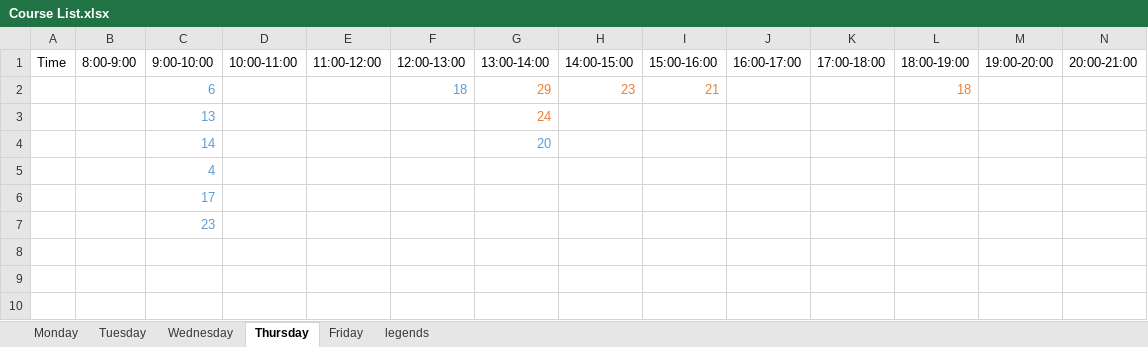
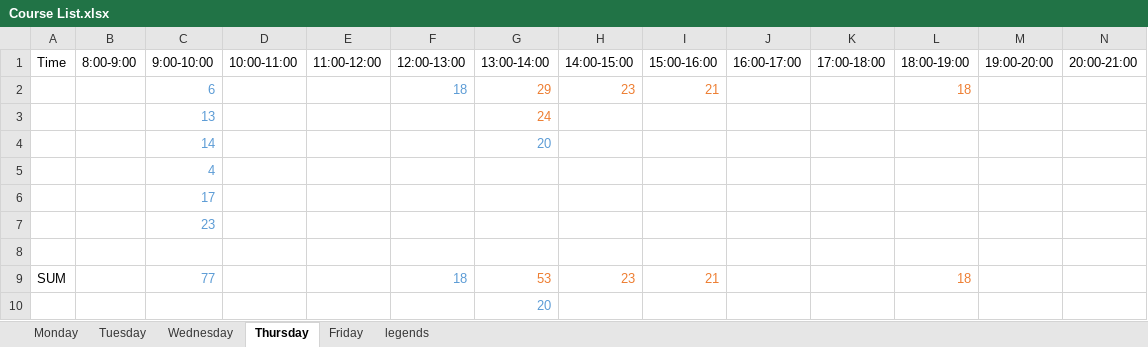
Before and after one commit to LiriFang/Final-project, an Excel workbook: Course List.xlsx, sheet Thursday, drawn as a sheet; values as stored, in another font and other column widths than the file's, no borders; the diff names each change by its address in the sheet, - before the commit and + after, or states it on an @@ line.

```diff
--- a/Course List.xlsx (sheet Thursday)
+++ b/Course List.xlsx (sheet Thursday)
+row 8: (empty)
+row 9: SUM |  | 77 |  |  | 18 | 53 | 23 | 21 |  |  | 18
+row 10:  |  |  |  |  |  | 20
```
Also changed, not shown: sheet Wednesday, sheet Monday, sheet Tuesday, sheet Friday.
